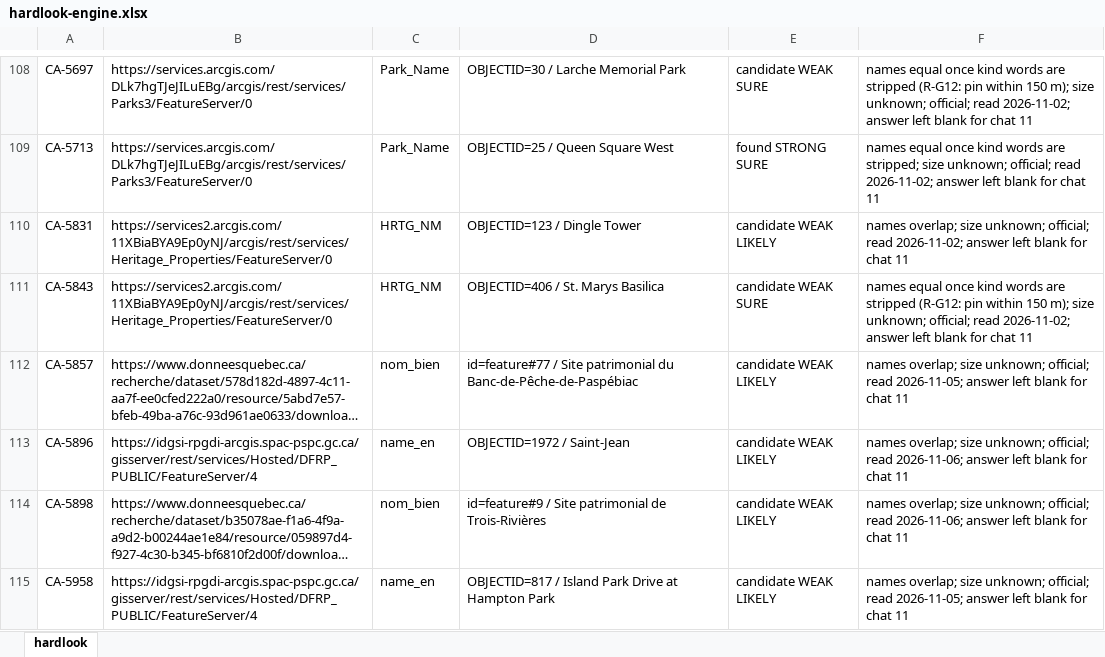
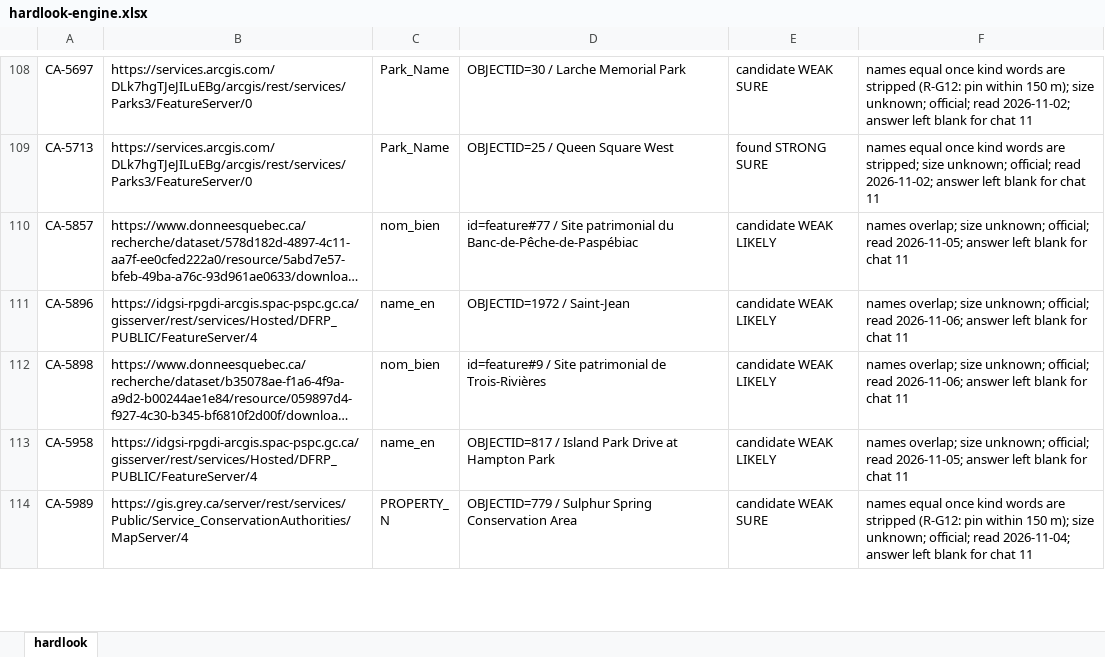
Before and after one commit to KentuckyPortableClub/KPC-Data, an Excel workbook: engine/handback/hardlook-engine.xlsx, sheet hardlook, drawn as a sheet; only a part is shown, gaps mark what is left out; the shorter side is filled out with more unchanged rows; long unchanged cells end in …; values as stored, in another font and other column widths than the file's, no borders; the diff covers the shown part only; the diff names each change by its address in the sheet, - before the commit and + after, or states it on an @@ line.

```diff
--- a/engine/handback/hardlook-engine.xlsx (sheet hardlook)
+++ b/engine/handback/hardlook-engine.xlsx (sheet hardlook)
-row 110: CA-5831 | https://services2.arcgis.com/11XBiaBYA9Ep0yNJ/arcgis/rest/services/Heritage_Properties/FeatureServer/0 | HRTG_NM | OBJECTID=123 / Dingle Tower | candidate WEAK LIKELY | names overlap; size unknown; official; read 2026-11-02; answer left blank for chat 11
-row 111: CA-5843 | https://services2.arcgis.com/11XBiaBYA9Ep0yNJ/arcgis/rest/services/Heritage_Properties/FeatureServer/0 | HRTG_NM | OBJECTID=406 / St. Marys Basilica | candidate WEAK SURE | names equal once kind words are stripped (R-G12: pin within 150 m); size unknown; official; read 2026-11-02; answer left blank for chat 11
```
Also changed, not shown: 3 removed rows elsewhere in this sheet, 37 other files.
